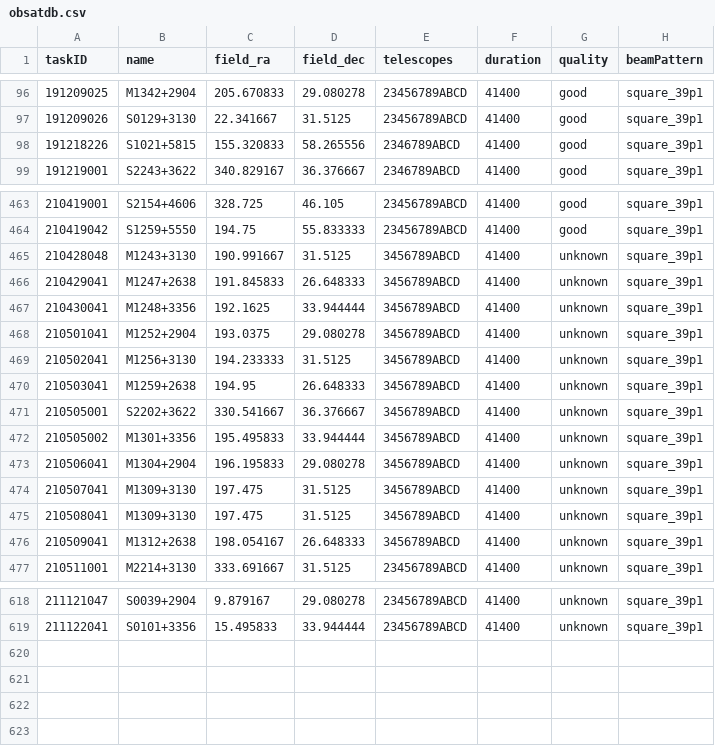
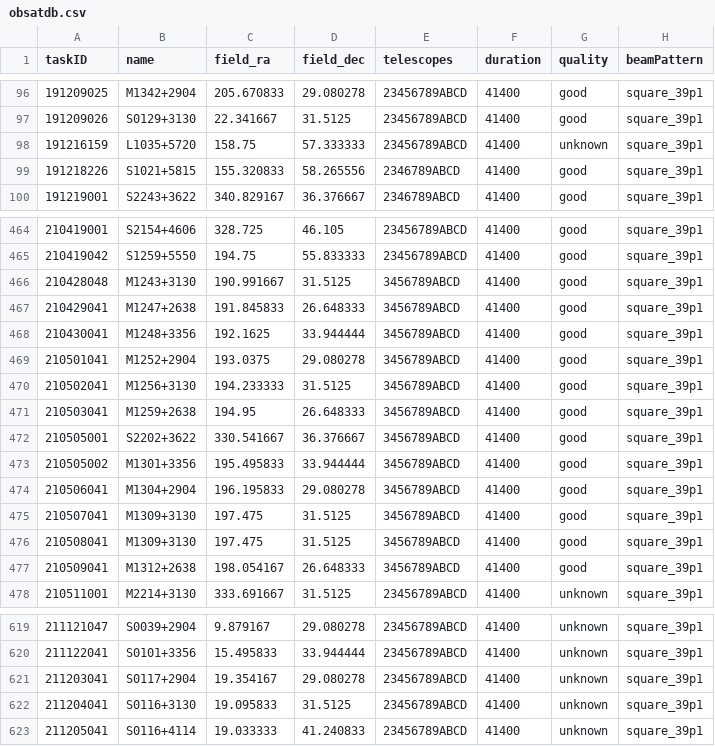
Before and after one commit to eakadams/aperinfo, a CSV file: files/obsatdb.csv, drawn as a sheet; only a part is shown, gaps mark what is left out.

Commit message:
Update ATDB obs

```diff
--- a/files/obsatdb.csv
+++ b/files/obsatdb.csv
@@ -97,2 +97,3 @@ taskID,name,field_ra,field_dec,telescopes,duration,quality,beamPattern
 191209026,S0129+3130,22.341667,31.5125,23456789ABCD,41400,good,square_39p1
+191216159,L1035+5720,158.75,57.333333,23456789ABCD,41400,unknown,square_39p1
 191218226,S1021+5815,155.320833,58.265556,2346789ABCD,41400,good,square_39p1
@@ -464,14 +465,14 @@ taskID,name,field_ra,field_dec,telescopes,duration,quality,beamPattern
 210419042,S1259+5550,194.75,55.833333,23456789ABCD,41400,good,square_39p1
-210428048,M1243+3130,190.991667,31.5125,3456789ABCD,41400,unknown,square_39p1
-210429041,M1247+2638,191.845833,26.648333,3456789ABCD,41400,unknown,square_39p1
-210430041,M1248+3356,192.1625,33.944444,3456789ABCD,41400,unknown,square_39p1
-210501041,M1252+2904,193.0375,29.080278,3456789ABCD,41400,unknown,square_39p1
-210502041,M1256+3130,194.233333,31.5125,3456789ABCD,41400,unknown,square_39p1
-210503041,M1259+2638,194.95,26.648333,3456789ABCD,41400,unknown,square_39p1
-210505001,S2202+3622,330.541667,36.376667,3456789ABCD,41400,unknown,square_39p1
-210505002,M1301+3356,195.495833,33.944444,3456789ABCD,41400,unknown,square_39p1
-210506041,M1304+2904,196.195833,29.080278,3456789ABCD,41400,unknown,square_39p1
-210507041,M1309+3130,197.475,31.5125,3456789ABCD,41400,unknown,square_39p1
-210508041,M1309+3130,197.475,31.5125,3456789ABCD,41400,unknown,square_39p1
-210509041,M1312+2638,198.054167,26.648333,3456789ABCD,41400,unknown,square_39p1
+210428048,M1243+3130,190.991667,31.5125,3456789ABCD,41400,good,square_39p1
+210429041,M1247+2638,191.845833,26.648333,3456789ABCD,41400,good,square_39p1
+210430041,M1248+3356,192.1625,33.944444,3456789ABCD,41400,good,square_39p1
+210501041,M1252+2904,193.0375,29.080278,3456789ABCD,41400,good,square_39p1
+210502041,M1256+3130,194.233333,31.5125,3456789ABCD,41400,good,square_39p1
+210503041,M1259+2638,194.95,26.648333,3456789ABCD,41400,good,square_39p1
+210505001,S2202+3622,330.541667,36.376667,3456789ABCD,41400,good,square_39p1
+210505002,M1301+3356,195.495833,33.944444,3456789ABCD,41400,good,square_39p1
+210506041,M1304+2904,196.195833,29.080278,3456789ABCD,41400,good,square_39p1
+210507041,M1309+3130,197.475,31.5125,3456789ABCD,41400,good,square_39p1
+210508041,M1309+3130,197.475,31.5125,3456789ABCD,41400,good,square_39p1
+210509041,M1312+2638,198.054167,26.648333,3456789ABCD,41400,good,square_39p1
 210511001,M2214+3130,333.691667,31.5125,23456789ABCD,41400,unknown,square_39p1
@@ -619 +620,4 @@ taskID,name,field_ra,field_dec,telescopes,duration,quality,beamPattern
 211122041,S0101+3356,15.495833,33.944444,23456789ABCD,41400,unknown,square_39p1
+211203041,S0117+2904,19.354167,29.080278,23456789ABCD,41400,unknown,square_39p1
+211204041,S0116+3130,19.095833,31.5125,23456789ABCD,41400,unknown,square_39p1
+211205041,S0116+4114,19.033333,41.240833,23456789ABCD,41400,unknown,square_39p1
```
